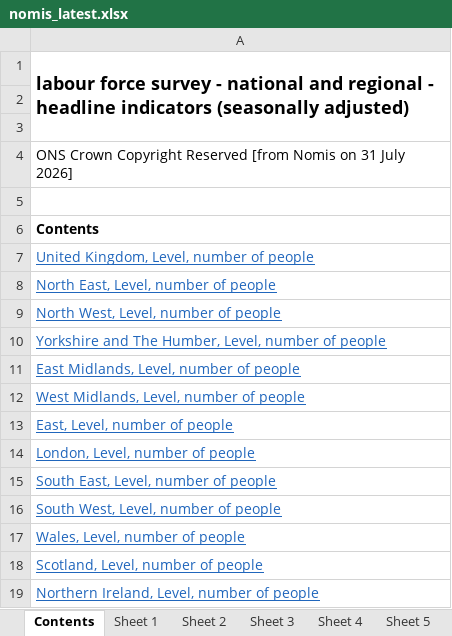
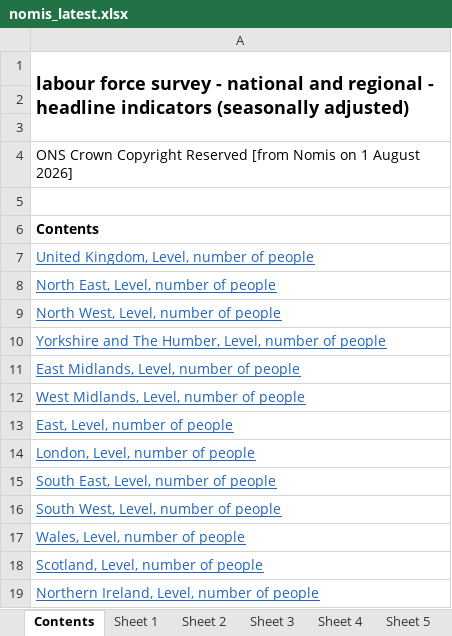
Before and after one commit to SGM-Econ/Regional-Labour-Market, an Excel workbook: data/nomis_latest.xlsx, sheet Contents, drawn as a sheet; values as stored, in another font and other column widths than the file's, no borders; the diff names each change by its address in the sheet, - before the commit and + after, or states it on an @@ line.

```diff
--- a/data/nomis_latest.xlsx (sheet Contents)
+++ b/data/nomis_latest.xlsx (sheet Contents)
-A4: …Nomis on 31 July 2026]
+A4: …Nomis on 1 August 2026]
```
Also changed, not shown: sheet Sheet 13, sheet Sheet 11, sheet Sheet 2, sheet Sheet 10, sheet Sheet 5, sheet Sheet 12, 7 more sheets.
